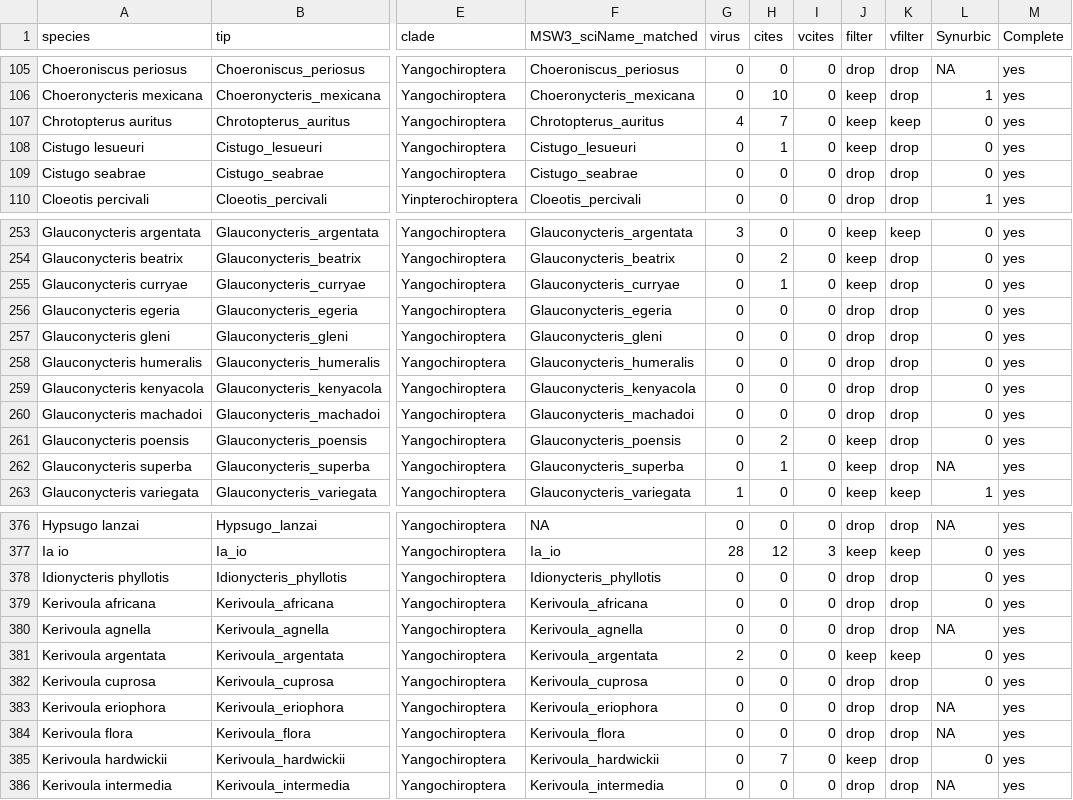
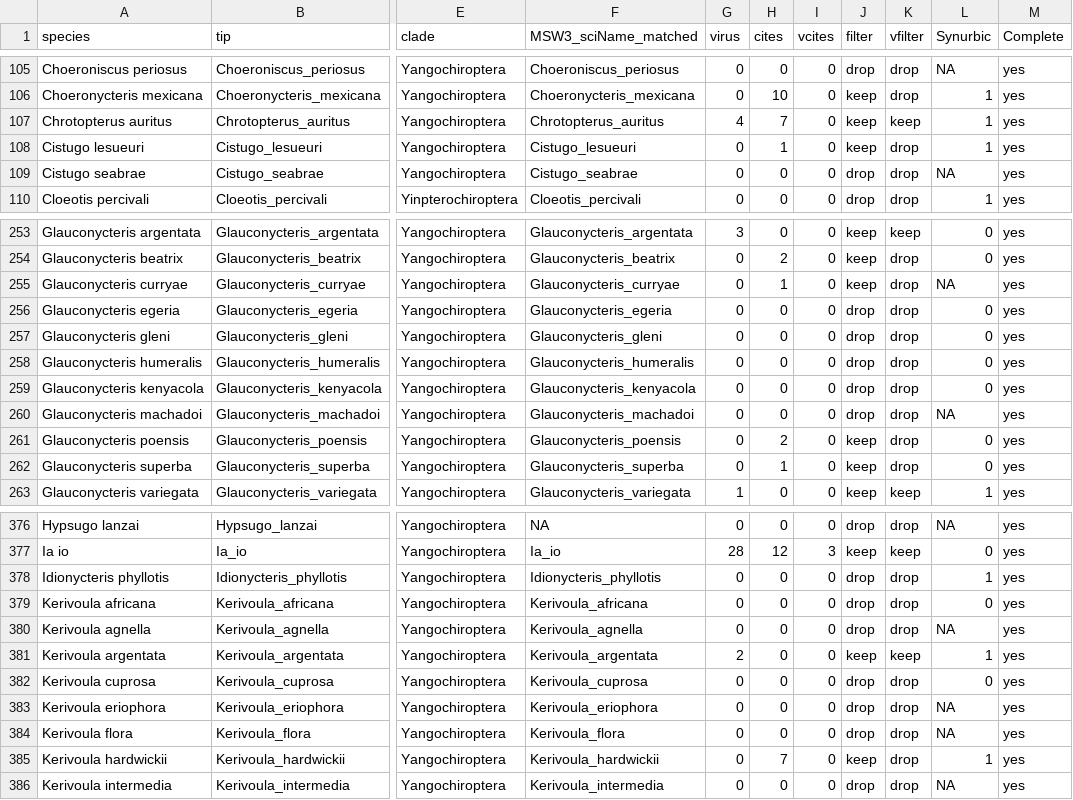
Before and after one commit to viralemergence/bathaus, a CSV file: flat files/Synurb and filter data Merge.csv, drawn as a sheet; only a part is shown, gaps mark what is left out; the diff covers the shown part only; the diff names each change by its address in the sheet, - before the commit and + after, or states it on an @@ line.

```diff
--- a/flat files/Synurb and filter data Merge.csv
+++ b/flat files/Synurb and filter data Merge.csv
-L107:L108 (Synurbic): 0
+L107:L108 (Synurbic): 1
-L109 (Synurbic): 0
+L109 (Synurbic): NA
-L255 (Synurbic): 0
+L255 (Synurbic): NA
-L260 (Synurbic): 0
+L260 (Synurbic): NA
-L262 (Synurbic): NA
+L262 (Synurbic): 0
-L378 (Synurbic): 0
+L378 (Synurbic): 1
-L381 (Synurbic): 0
+L381 (Synurbic): 1
-L385 (Synurbic): 0
+L385 (Synurbic): 1
```
Also changed, not shown: 61 edited cells elsewhere in this file, Synurbic data/Bat References Spreadsheet.csv, flat files/master data and COMBINE.csv, 7 other files.
